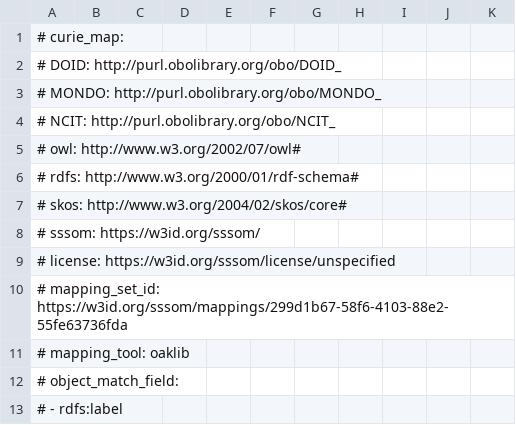
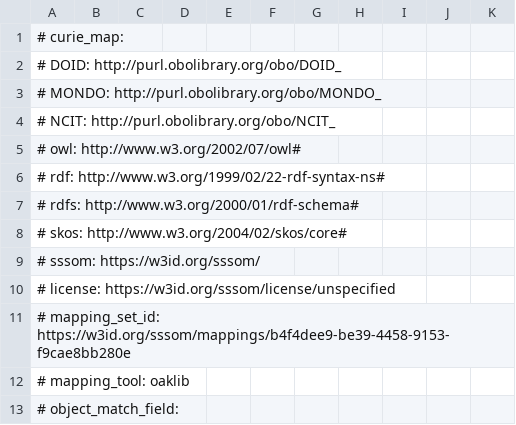
Before and after one commit to monarch-initiative/mondo-ingest, a TSV file: src/mappings/mondo-sources-all-lexical-2.sssom.tsv, drawn as a sheet; only a part is shown; the shorter side is filled out with more unchanged rows.

Commit message:
reran after sssom update

```diff
--- a/src/mappings/mondo-sources-all-lexical-2.sssom.tsv
+++ b/src/mappings/mondo-sources-all-lexical-2.sssom.tsv
@@ -5,2 +5,3 @@
 #   owl: http://www.w3.org/2002/07/owl#
+#   rdf: http://www.w3.org/1999/02/22-rdf-syntax-ns#
 #   rdfs: http://www.w3.org/2000/01/rdf-schema#
@@ -9,3 +10,3 @@
 # license: https://w3id.org/sssom/license/unspecified
-# mapping_set_id: https://w3id.org/sssom/mappings/299d1b67-58f6-4103-88e2-55fe63736fda
+# mapping_set_id: https://w3id.org/sssom/mappings/b4f4dee9-be39-4458-9153-f9cae8bb280e
 # mapping_tool: oaklib
```
